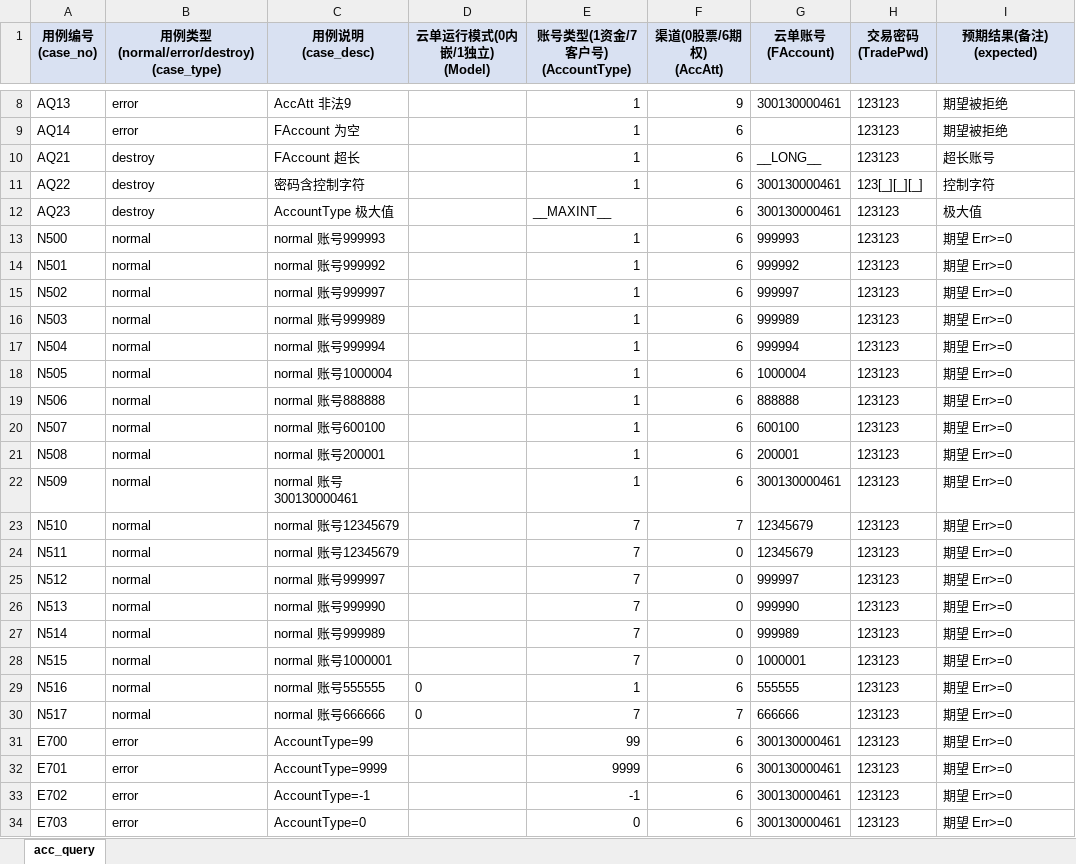
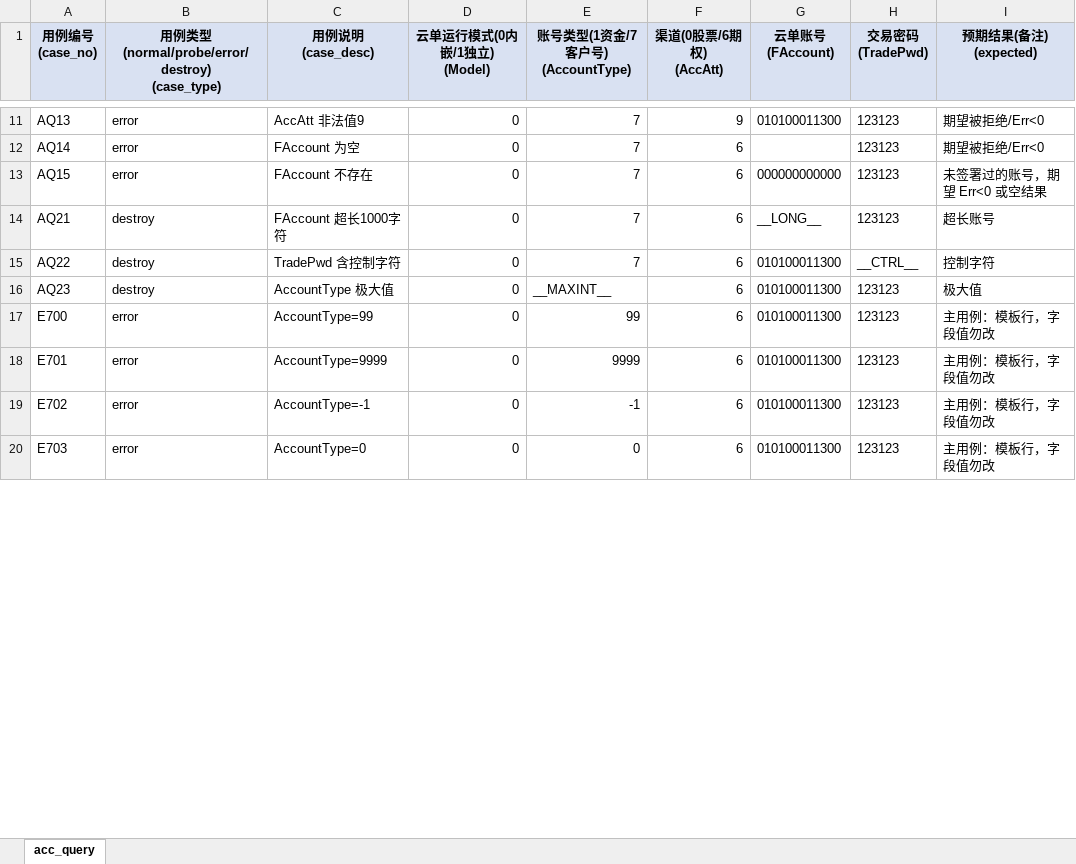
Before and after one commit to Zzayyy/qianlong-datahub-test, an Excel workbook: data/acc_query.xlsx, sheet acc_query, drawn as a sheet; only a part is shown, gaps mark what is left out; values as stored, in another font and other column widths than the file's, no borders; removed rows and columns are numbered as before the commit, all else as after; ↵ is a line break in a cell; the diff covers the shown part only; the diff names each change by its address in the sheet, - before the commit and + after, or states it on an @@ line.

```diff
--- a/data/acc_query.xlsx (sheet acc_query)
+++ b/data/acc_query.xlsx (sheet acc_query)
-B1: 用例类型 ↵ (normal/error/destroy) ↵ (case_type)
+B1: 用例类型 ↵ (normal/probe/error/destroy) ↵ (case_type)
-C11 (用例说明 (case_desc)): AccAtt 非法9
+C11 (用例说明 (case_desc)): AccAtt 非法值9
-D11:D12 (云单运行模式(0内嵌/1独立) (Model)): (empty)
+D11:D12 (云单运行模式(0内嵌/1独立) (Model)): 0
-E11:E12 (账号类型(1资金/7客户号) (AccountType)): 1
+E11:E12 (账号类型(1资金/7客户号) (AccountType)): 7
-G11 (云单账号 (FAccount)): 300130000461
+G11 (云单账号 (FAccount)): 010100011300
-I11:I12 (预期结果(备注) (expected)): 期望被拒绝
+I11:I12 (预期结果(备注) (expected)): 期望被拒绝/Err<0
+row 13: AQ15 | error | FAccount 不存在 | 0 | 7 | 6 | 000000000000 | 123123 | 未签署过的账号，期望 Err<0 或空结果
-C14 (用例说明 (case_desc)): FAccount 超长
+C14 (用例说明 (case_desc)): FAccount 超长1000字符
-D14:D16 (云单运行模式(0内嵌/1独立) (Model)): (empty)
+D14:D16 (云单运行模式(0内嵌/1独立) (Model)): 0
-E14:E15 (账号类型(1资金/7客户号) (AccountType)): 1
+E14:E15 (账号类型(1资金/7客户号) (AccountType)): 7
-C15 (用例说明 (case_desc)): 密码含控制字符
+C15 (用例说明 (case_desc)): TradePwd 含控制字符
-G15:G16 (云单账号 (FAccount)): 300130000461
+G15:G16 (云单账号 (FAccount)): 010100011300
-H15 (交易密码 (TradePwd)): 123[_][_][_]
+H15 (交易密码 (TradePwd)): __CTRL__
-row 13: N500 | normal | normal 账号999993 |  | 1 | 6 | 999993 | 123123 | 期望 Err>=0
-row 14: N501 | normal | normal 账号999992 |  | 1 | 6 | 999992 | 123123 | 期望 Err>=0
-row 15: N502 | normal | normal 账号999997 |  | 1 | 6 | 999997 | 123123 | 期望 Err>=0
-row 16: N503 | normal | normal 账号999989 |  | 1 | 6 | 999989 | 123123 | 期望 Err>=0
-row 17: N504 | normal | normal 账号999994 |  | 1 | 6 | 999994 | 123123 | 期望 Err>=0
-row 18: N505 | normal | normal 账号1000004 |  | 1 | 6 | 1000004 | 123123 | 期望 Err>=0
-row 19: N506 | normal | normal 账号888888 |  | 1 | 6 | 888888 | 123123 | 期望 Err>=0
-row 20: N507 | normal | normal 账号600100 |  | 1 | 6 | 600100 | 123123 | 期望 Err>=0
-row 21: N508 | normal | normal 账号200001 |  | 1 | 6 | 200001 | 123123 | 期望 Err>=0
-row 22: N509 | normal | normal 账号300130000461 |  | 1 | 6 | 300130000461 | 123123 | 期望 Err>=0
-row 23: N510 | normal | normal 账号12345679 |  | 7 | 7 | 12345679 | 123123 | 期望 Err>=0
-row 24: N511 | normal | normal 账号12345679 |  | 7 | 0 | 12345679 | 123123 | 期望 Err>=0
-row 25: N512 | normal | normal 账号999997 |  | 7 | 0 | 999997 | 123123 | 期望 Err>=0
-row 26: N513 | normal | normal 账号999990 |  | 7 | 0 | 999990 | 123123 | 期望 Err>=0
-row 27: N514 | normal | normal 账号999989 |  | 7 | 0 | 999989 | 123123 | 期望 Err>=0
-row 28: N515 | normal | normal 账号1000001 |  | 7 | 0 | 1000001 | 123123 | 期望 Err>=0
-row 29: N516 | normal | normal 账号555555 | 0 | 1 | 6 | 555555 | 123123 | 期望 Err>=0
-row 30: N517 | normal | normal 账号666666 | 0 | 7 | 7 | 666666 | 123123 | 期望 Err>=0
-D17:D20 (云单运行模式(0内嵌/1独立) (Model)): (empty)
+D17:D20 (云单运行模式(0内嵌/1独立) (Model)): 0
-G17:G20 (云单账号 (FAccount)): 300130000461
+G17:G20 (云单账号 (FAccount)): 010100011300
-I17:I20 (预期结果(备注) (expected)): 期望 Err>=0
+I17:I20 (预期结果(备注) (expected)): 主用例：模板行，字段值勿改
```
Also changed, not shown: 3 added rows, 77 removed rows and 492 edited cells elsewhere in this sheet, data/acc_sign.xlsx, data/acc_update.xlsx, 17 other files.
